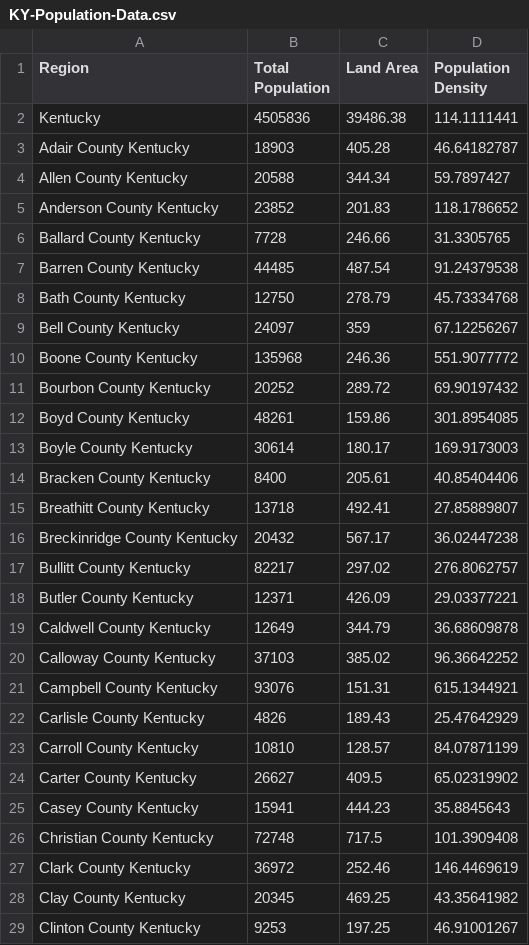
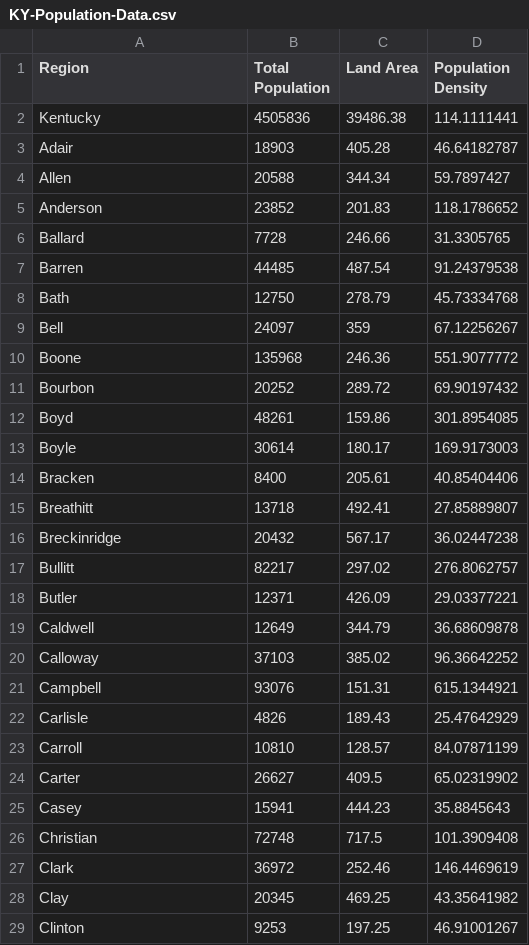
Before and after one commit to mrmitc01/Disease-Simulator, a CSV file: Data Files/KY-Population-Data.csv, drawn as a sheet; only a part is shown; the diff covers the shown part only.

Commit message:
regions into counties

```diff
--- a/Data Files/KY-Population-Data.csv
+++ b/Data Files/KY-Population-Data.csv
@@ -2,28 +2,28 @@
 Kentucky,4505836,39486.38,114.1111441
-Adair County Kentucky,18903,405.28,46.64182787
-Allen County Kentucky,20588,344.34,59.7897427
-Anderson County Kentucky,23852,201.83,118.1786652
-Ballard County Kentucky,7728,246.66,31.3305765
-Barren County Kentucky,44485,487.54,91.24379538
-Bath County Kentucky,12750,278.79,45.73334768
-Bell County Kentucky,24097,359,67.12256267
-Boone County Kentucky,135968,246.36,551.9077772
-Bourbon County Kentucky,20252,289.72,69.90197432
-Boyd County Kentucky,48261,159.86,301.8954085
-Boyle County Kentucky,30614,180.17,169.9173003
-Bracken County Kentucky,8400,205.61,40.85404406
-Breathitt County Kentucky,13718,492.41,27.85889807
-Breckinridge County Kentucky,20432,567.17,36.02447238
-Bullitt County Kentucky,82217,297.02,276.8062757
-Butler County Kentucky,12371,426.09,29.03377221
-Caldwell County Kentucky,12649,344.79,36.68609878
-Calloway County Kentucky,37103,385.02,96.36642252
-Campbell County Kentucky,93076,151.31,615.1344921
-Carlisle County Kentucky,4826,189.43,25.47642929
-Carroll County Kentucky,10810,128.57,84.07871199
-Carter County Kentucky,26627,409.5,65.02319902
-Casey County Kentucky,15941,444.23,35.8845643
-Christian County Kentucky,72748,717.5,101.3909408
-Clark County Kentucky,36972,252.46,146.4469619
-Clay County Kentucky,20345,469.25,43.35641982
-Clinton County Kentucky,9253,197.25,46.91001267
+Adair,18903,405.28,46.64182787
+Allen,20588,344.34,59.7897427
+Anderson,23852,201.83,118.1786652
+Ballard,7728,246.66,31.3305765
+Barren,44485,487.54,91.24379538
+Bath,12750,278.79,45.73334768
+Bell,24097,359,67.12256267
+Boone,135968,246.36,551.9077772
+Bourbon,20252,289.72,69.90197432
+Boyd,48261,159.86,301.8954085
+Boyle,30614,180.17,169.9173003
+Bracken,8400,205.61,40.85404406
+Breathitt,13718,492.41,27.85889807
+Breckinridge,20432,567.17,36.02447238
+Bullitt,82217,297.02,276.8062757
+Butler,12371,426.09,29.03377221
+Caldwell,12649,344.79,36.68609878
+Calloway,37103,385.02,96.36642252
+Campbell,93076,151.31,615.1344921
+Carlisle,4826,189.43,25.47642929
+Carroll,10810,128.57,84.07871199
+Carter,26627,409.5,65.02319902
+Casey,15941,444.23,35.8845643
+Christian,72748,717.5,101.3909408
+Clark,36972,252.46,146.4469619
+Clay,20345,469.25,43.35641982
+Clinton,9253,197.25,46.91001267
```
Also changed, not shown: 93 edited cells elsewhere in this file, 1 other file.
